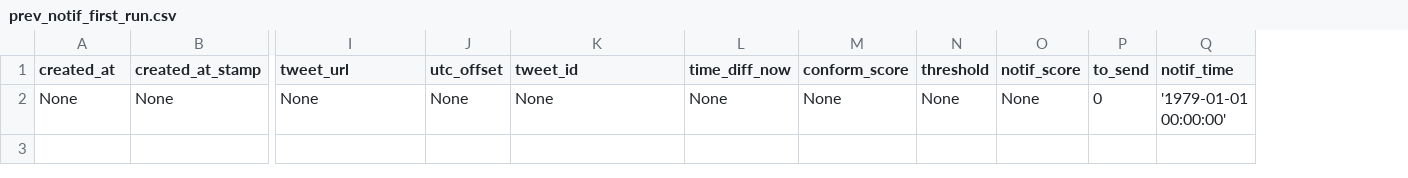
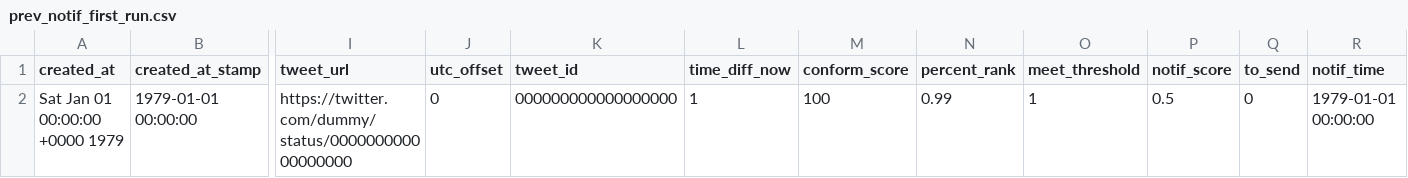
Before and after one commit to Birinder1469/nlp_news_tweets, a CSV file: data/prev_notif_first_run.csv, drawn as a sheet; only a part is shown, gaps mark what is left out; removed rows and columns are numbered as before the commit, all else as after; rows hold the shown columns only; the diff names each change by its address in the sheet, - before the commit and + after, or states it on an @@ line.

Commit message:
fixed datetime issue in find_hot_tweets

```diff
--- a/data/prev_notif_first_run.csv
+++ b/data/prev_notif_first_run.csv
-column N (threshold), empty
+column N (percent_rank), empty
+column O (meet_threshold), empty
-row 2: None | None | None | None | None | None | None | None | None | 0 | '1979-01-01 00:00:00'
+row 2: Sat Jan 01 00:00:00 +0000 1979 | 1979-01-01 00:00:00 | https://twitter.com/dummy/status/000000000000000000 | 0 | 000000000000000000 | 1 | 100 | 0.99 | 1 | 0.5 | 0 | 1979-01-01 00:00:00
```
Also changed, not shown: 2 other files.
